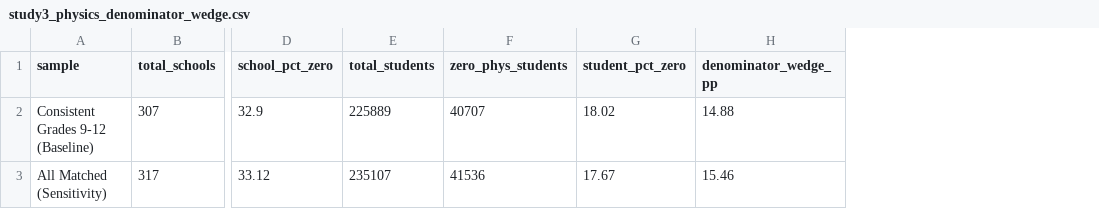
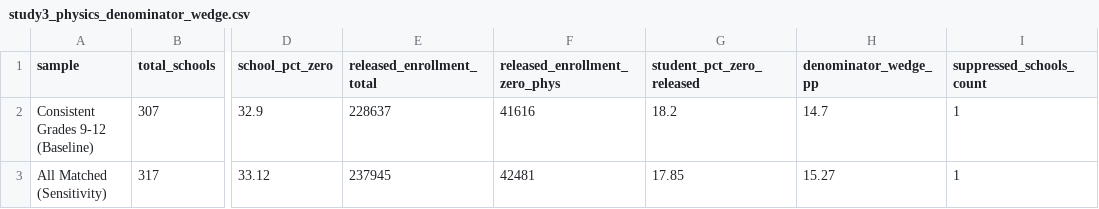
Before and after one commit to admiralorbiter/computational-sketchbook, a CSV file: 2026/2026-10-09-crdc-opportunity-measurement/data/processed/study3_physics_denominator_wedge.csv, drawn as a sheet; only a part is shown, gaps mark what is left out; removed rows and columns are numbered as before the commit, all else as after; the diff names each change by its address in the sheet, - before the commit and + after, or states it on an @@ line.

```diff
--- a/2026/2026-10-09-crdc-opportunity-measurement/data/processed/study3_physics_denominator_wedge.csv
+++ b/2026/2026-10-09-crdc-opportunity-measurement/data/processed/study3_physics_denominator_wedge.csv
-column E (total_students), rows 2-3: 225889 | 235107
-column F (zero_phys_students), rows 2-3: 40707 | 41536
-column G (student_pct_zero), rows 2-3: 18.02 | 17.67
+column E (released_enrollment_total), rows 2-3: 228637 | 237945
+column F (released_enrollment_zero_phys), rows 2-3: 41616 | 42481
+column G (student_pct_zero_released), rows 2-3: 18.2 | 17.85
+column I (suppressed_schools_count), rows 2-3: 1 | 1
-H2 (denominator_wedge_pp): 14.88
+H2 (denominator_wedge_pp): 14.7
-H3 (denominator_wedge_pp): 15.46
+H3 (denominator_wedge_pp): 15.27
```
Also changed, not shown: 2026/2026-10-09-crdc-opportunity-measurement/data/processed/mo_high_school_crdc_measurement_panel_2021_22.csv, 2026/2026-10-09-crdc-opportunity-measurement/data/processed/population_exclusion_funnel.csv, 16 other files.
